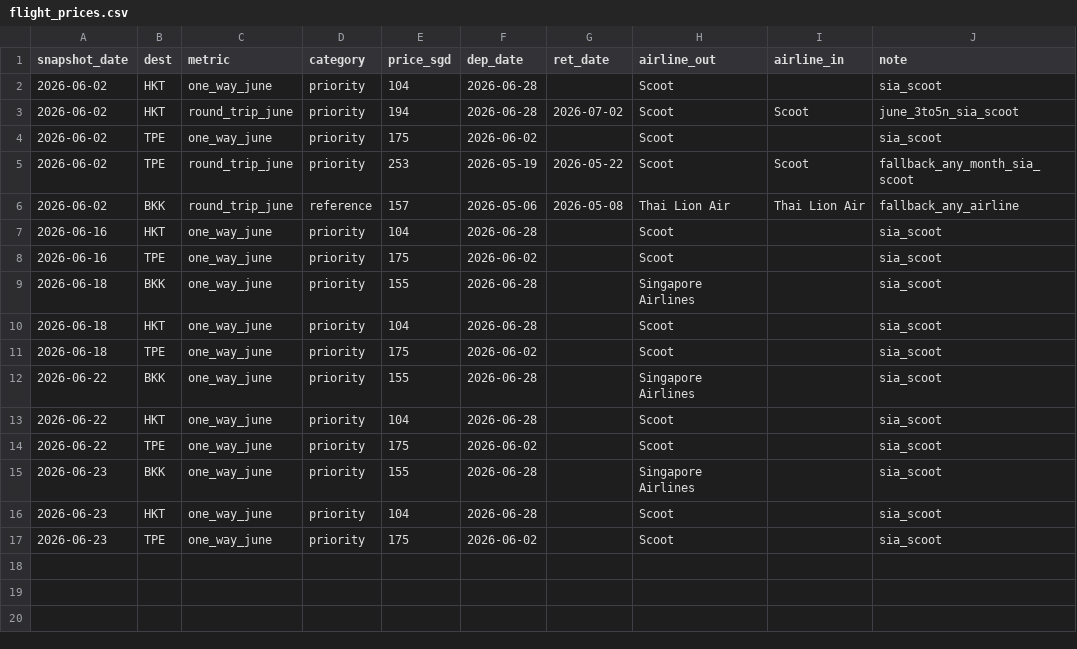
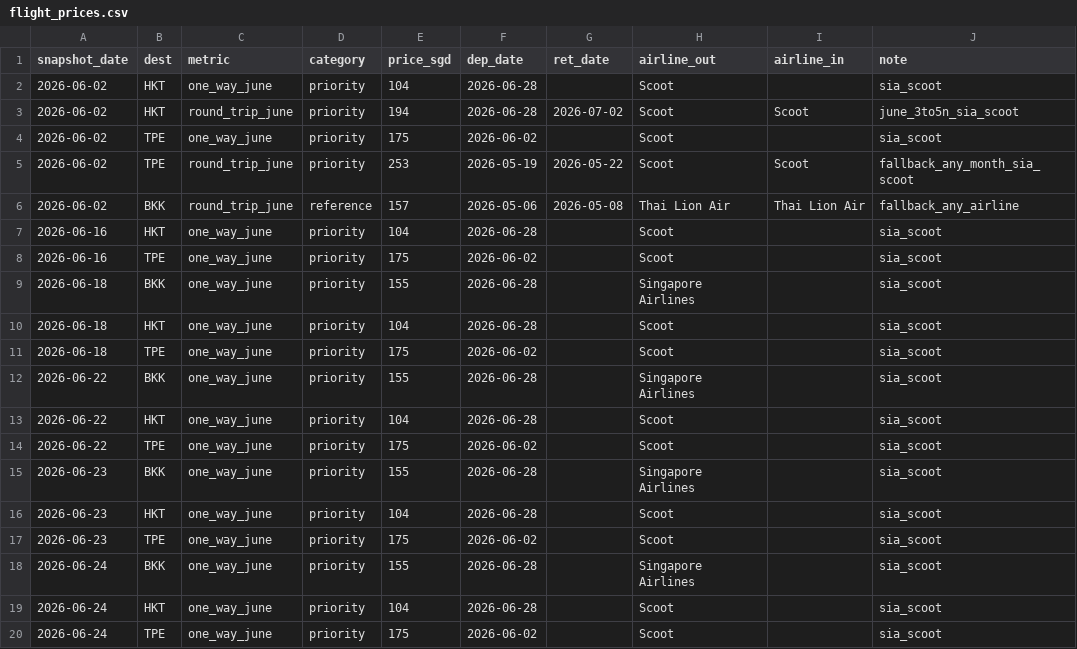
Before and after one commit to xuexungoh/flight-price-trends, a CSV file: flight_prices.csv, drawn as a sheet.

```diff
--- a/flight_prices.csv
+++ b/flight_prices.csv
@@ -17 +17,4 @@ snapshot_date,dest,metric,category,price_sgd,dep_date,ret_date,airline_out,airli
 2026-06-23,TPE,one_way_june,priority,175,2026-06-02,,Scoot,,sia_scoot
+2026-06-24,BKK,one_way_june,priority,155,2026-06-28,,Singapore Airlines,,sia_scoot
+2026-06-24,HKT,one_way_june,priority,104,2026-06-28,,Scoot,,sia_scoot
+2026-06-24,TPE,one_way_june,priority,175,2026-06-02,,Scoot,,sia_scoot
```
Also changed, not shown: 2 other files.
